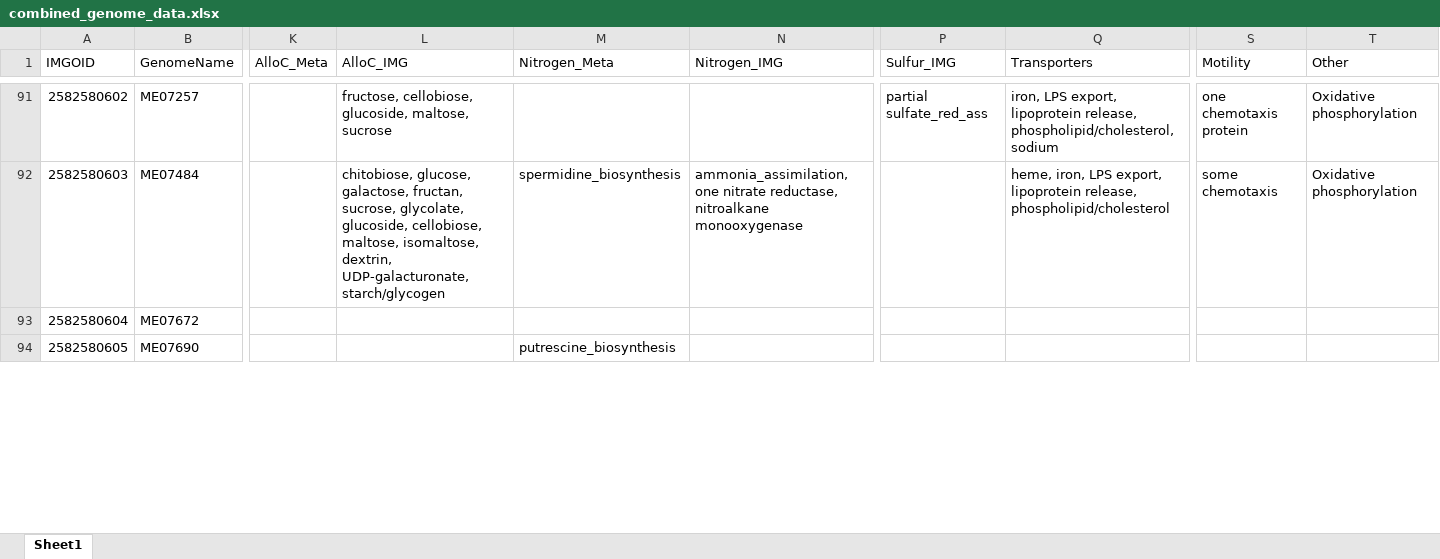
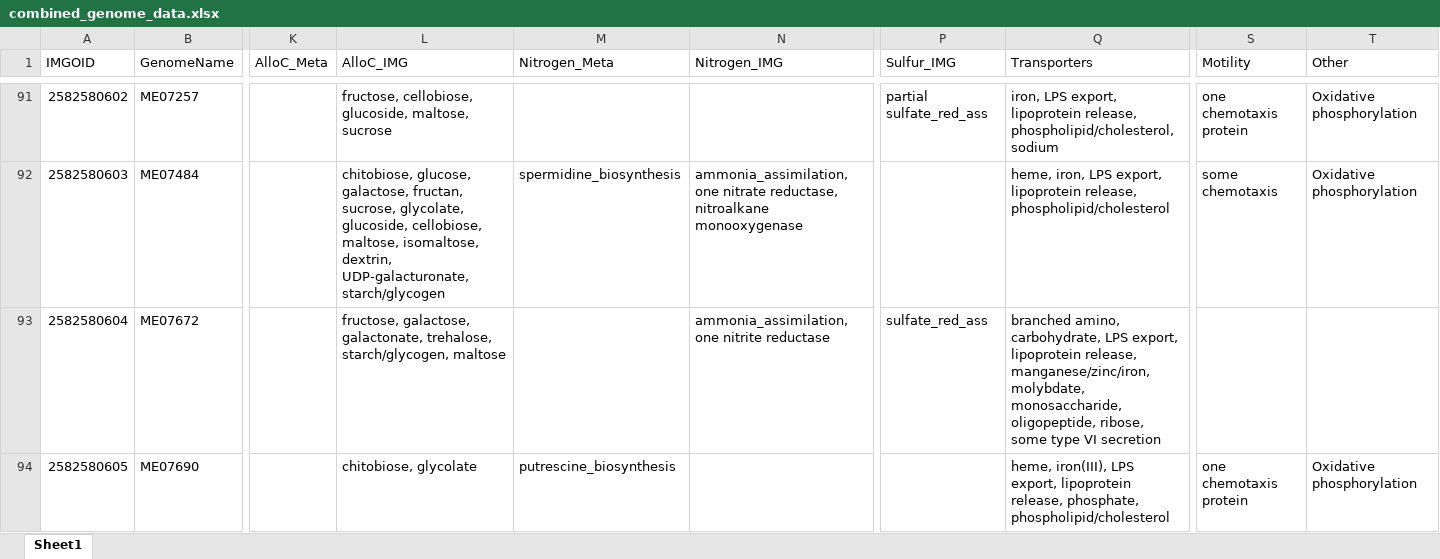
Before and after one commit to McMahonLab/MAGstravaganza, an Excel workbook: Data_files/combined_genome_data.xlsx, sheet Sheet1, drawn as a sheet; only a part is shown, gaps mark what is left out; values as stored, in another font and other column widths than the file's, no borders; the diff covers the shown part only; the diff names each change by its address in the sheet, - before the commit and + after, or states it on an @@ line.

Commit message:
Made it to the Trout Bog genomes!

```diff
--- a/Data_files/combined_genome_data.xlsx (sheet Sheet1)
+++ b/Data_files/combined_genome_data.xlsx (sheet Sheet1)
-L93 (AlloC_IMG): (empty)
+L93 (AlloC_IMG): fructose, galactose, galactonate, trehalose, starch/glycogen, maltose
-N93 (Nitrogen_IMG): (empty)
+N93 (Nitrogen_IMG): ammonia_assimilation, one nitrite reductase
-P93 (Sulfur_IMG): (empty)
+P93 (Sulfur_IMG): sulfate_red_ass
-Q93 (Transporters): (empty)
+Q93 (Transporters): branched amino, carbohydrate, LPS export, lipoprotein release, manganese/zinc/iron, molybdate, monosaccharide, oligopeptide, ribose, some type VI secretion
-L94 (AlloC_IMG): (empty)
+L94 (AlloC_IMG): chitobiose, glycolate
-Q94 (Transporters): (empty)
+Q94 (Transporters): heme, iron(III), LPS export, lipoprotein release, phosphate, phospholipid/cholesterol
-S94 (Motility): (empty)
+S94 (Motility): one chemotaxis protein
-T94 (Other): (empty)
+T94 (Other): Oxidative phosphorylation
```
Also changed, not shown: 97 edited cells elsewhere in this sheet.
